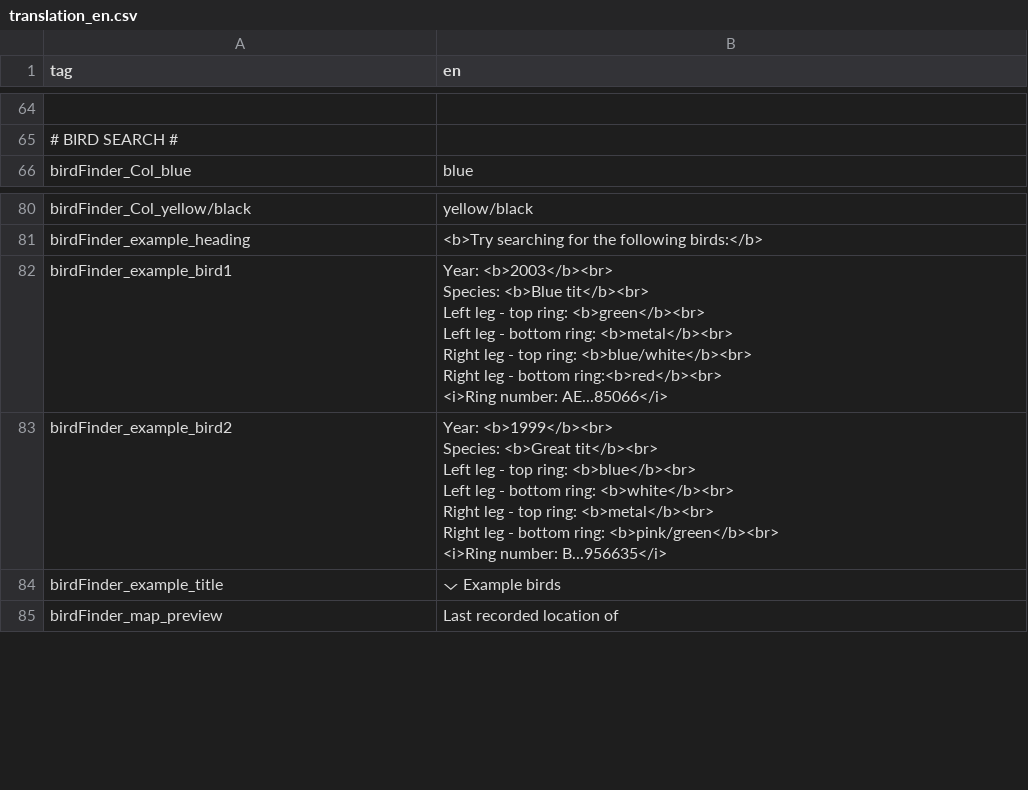
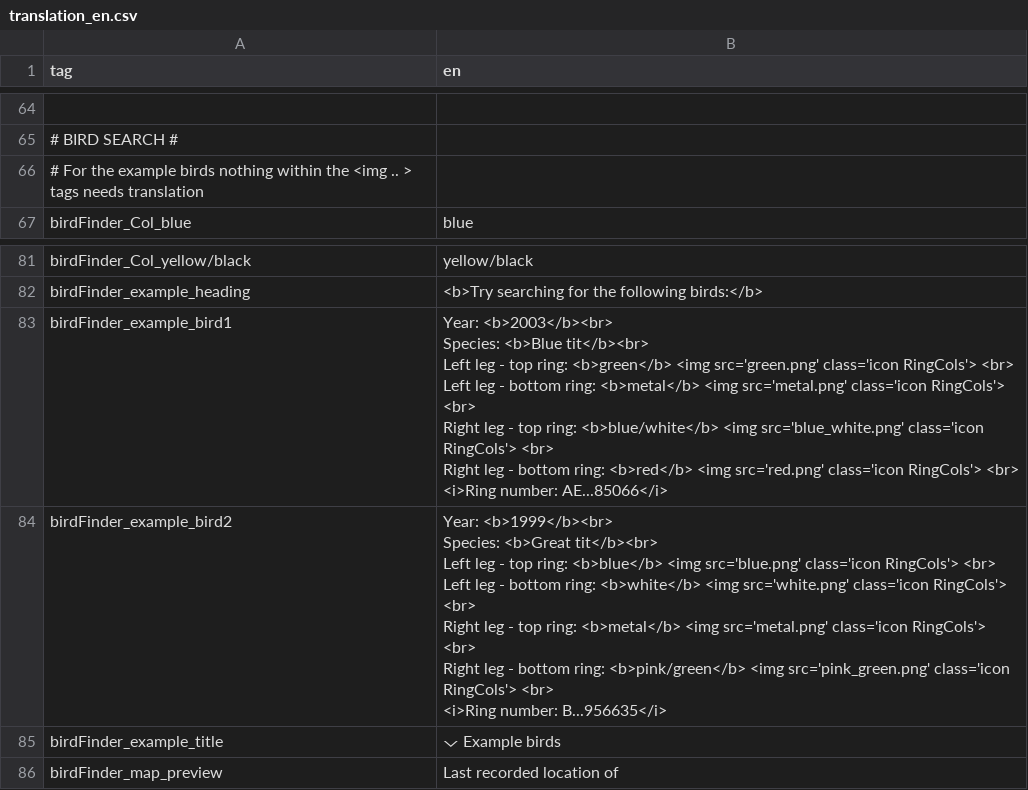
Before and after one commit to LifeLoveDeath/VlielandShiny, a CSV file: translation_data/translation_en.csv, drawn as a sheet; only a part is shown, gaps mark what is left out; addresses are those after the commit; ↵ is a line break in a cell; the diff names each change by its address in the sheet, - before the commit and + after, or states it on an @@ line.

Commit message:
Color ring icons added to example bird text

```diff
--- a/translation_data/translation_en.csv
+++ b/translation_data/translation_en.csv
+row 66: # For the example birds nothing within the <img .. > tags needs translation
-B83 (en): …top ring: <b>green</b><br> ↵ Left leg - bottom ring: <b>metal</b><br> ↵ Right leg - top ring: <b>blue/white</b><br> ↵ Right leg - bottom ring:<b>red</b><br> ↵ <i>Ring number:…
+B83 (en): …top ring: <b>green</b> <img src='green.png' class='icon RingCols'> <br> ↵ Left leg - bottom ring: <b>metal</b> <img src='metal.png' class='icon RingCols'> <br> ↵ Right leg - top ring: <b>blue/white</b> <img src='blue_white.png' class='icon RingCols'> <br> ↵ Right leg - bottom ring: <b>red</b> <img src='red.png' class='icon RingCols'> <br> ↵ <i>Ring number:…
-B84 (en): …top ring: <b>blue</b><br> ↵ Left leg - bottom ring: <b>white</b><br> ↵ Right leg - top ring: <b>metal</b><br> ↵ Right leg - bottom ring: <b>pink/green</b><br> ↵ <i>Ring number:…
+B84 (en): …top ring: <b>blue</b> <img src='blue.png' class='icon RingCols'> <br> ↵ Left leg - bottom ring: <b>white</b> <img src='white.png' class='icon RingCols'> <br> ↵ Right leg - top ring: <b>metal</b> <img src='metal.png' class='icon RingCols'> <br> ↵ Right leg - bottom ring: <b>pink/green</b> <img src='pink_green.png' class='icon RingCols'> <br> ↵ <i>Ring number:…
```
Also changed, not shown: translation_data/translation_nl.csv, 1 other file.
